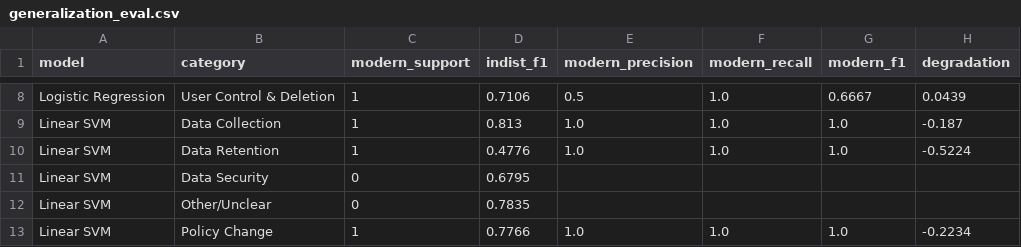
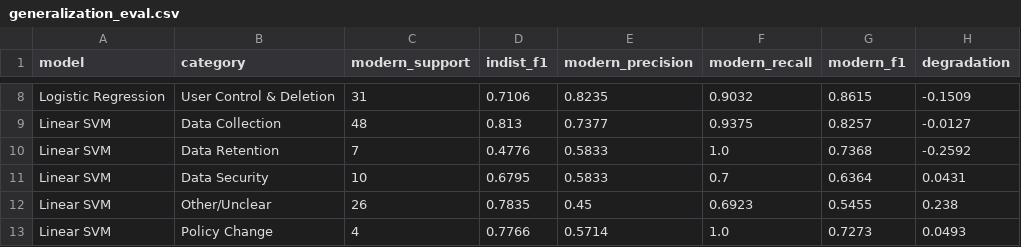
Before and after one commit to vanshvekariya/PrivacyLens-Mining-Privacy-Policies-to-Identify-User-Data-Risk-Categories, a CSV file: results/generalization_eval.csv, drawn as a sheet; only a part is shown, gaps mark what is left out; the diff covers the shown part only; the diff names each change by its address in the sheet, - before the commit and + after, or states it on an @@ line.

Commit message:
feat: Update generalization evaluation results and figures
- Revised `generalization_eval.csv` and `generalization_headline.csv` to reflect updated metrics for Logistic Regression and Linear SVM models, including changes in F1 scores and support counts.
- Enhanced `generalization_support.csv` with new support values for various categories.
- Updated `fig_generalization.png` to include the latest visual representation of the evaluation results.

```diff
--- a/results/generalization_eval.csv
+++ b/results/generalization_eval.csv
-C8 (modern_support): 1
+C8 (modern_support): 31
-E8 (modern_precision): 0.5
+E8 (modern_precision): 0.8235
-F8 (modern_recall): 1.0
+F8 (modern_recall): 0.9032
-G8 (modern_f1): 0.6667
+G8 (modern_f1): 0.8615
-H8 (degradation): 0.0439
+H8 (degradation): -0.1509
-C9 (modern_support): 1
+C9 (modern_support): 48
-E9 (modern_precision): 1.0
+E9 (modern_precision): 0.7377
-F9 (modern_recall): 1.0
+F9 (modern_recall): 0.9375
-G9 (modern_f1): 1.0
+G9 (modern_f1): 0.8257
-H9 (degradation): -0.187
+H9 (degradation): -0.0127
-C10 (modern_support): 1
+C10 (modern_support): 7
-E10 (modern_precision): 1.0
+E10 (modern_precision): 0.5833
-G10 (modern_f1): 1.0
+G10 (modern_f1): 0.7368
-H10 (degradation): -0.5224
+H10 (degradation): -0.2592
-C11 (modern_support): 0
+C11 (modern_support): 10
-E11 (modern_precision): (empty)
+E11 (modern_precision): 0.5833
-F11 (modern_recall): (empty)
+F11 (modern_recall): 0.7
-G11 (modern_f1): (empty)
+G11 (modern_f1): 0.6364
-H11 (degradation): (empty)
+H11 (degradation): 0.0431
-C12 (modern_support): 0
+C12 (modern_support): 26
-E12 (modern_precision): (empty)
+E12 (modern_precision): 0.45
-F12 (modern_recall): (empty)
+F12 (modern_recall): 0.6923
-G12 (modern_f1): (empty)
+G12 (modern_f1): 0.5455
-H12 (degradation): (empty)
+H12 (degradation): 0.238
-C13 (modern_support): 1
+C13 (modern_support): 4
-E13 (modern_precision): 1.0
+E13 (modern_precision): 0.5714
-G13 (modern_f1): 1.0
+G13 (modern_f1): 0.7273
-H13 (degradation): -0.2234
+H13 (degradation): 0.0493
```
Also changed, not shown: 38 edited cells elsewhere in this file, results/generalization_headline.csv, 2 other files.
